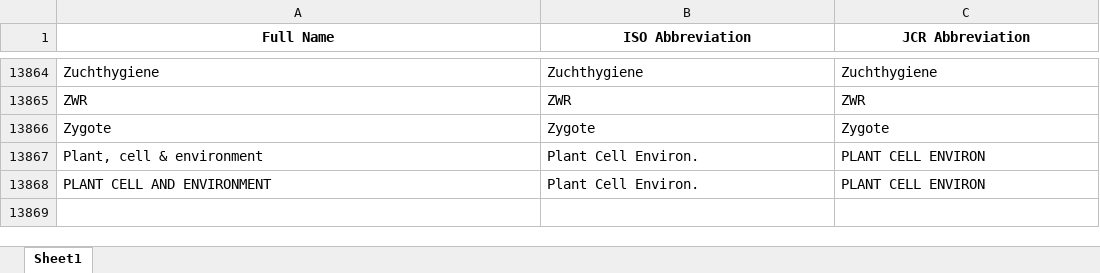
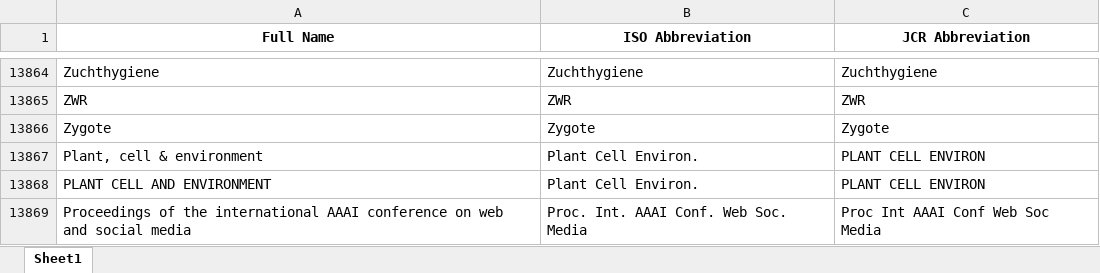
Before and after one commit to zhaoy2020/EndNote, an Excel workbook: terms/Make_from_WOS/dbs/latest medial.xlsx, sheet Sheet1, drawn as a sheet; only a part is shown, gaps mark what is left out; values as stored, in another font and other column widths than the file's, no borders; the diff names each change by its address in the sheet, - before the commit and + after, or states it on an @@ line.

```diff
--- a/terms/Make_from_WOS/dbs/latest medial.xlsx (sheet Sheet1)
+++ b/terms/Make_from_WOS/dbs/latest medial.xlsx (sheet Sheet1)
+row 13869: Proceedings of the international AAAI conference on web and social media | Proc. Int. AAAI Conf. Web Soc. Media | Proc Int AAAI Conf Web Soc Media
```
Also changed, not shown: 1 other file.
